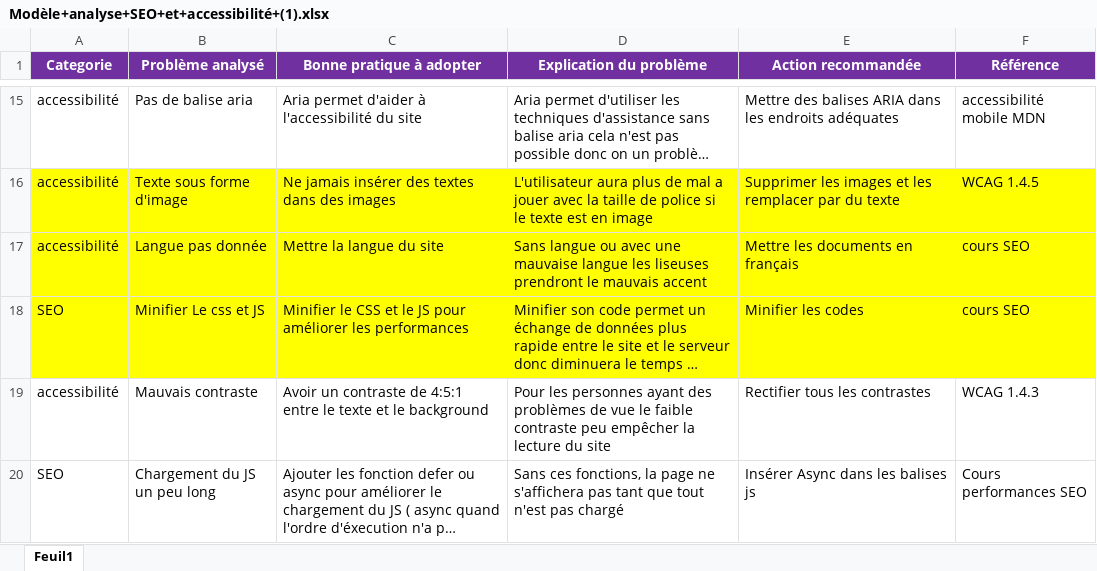
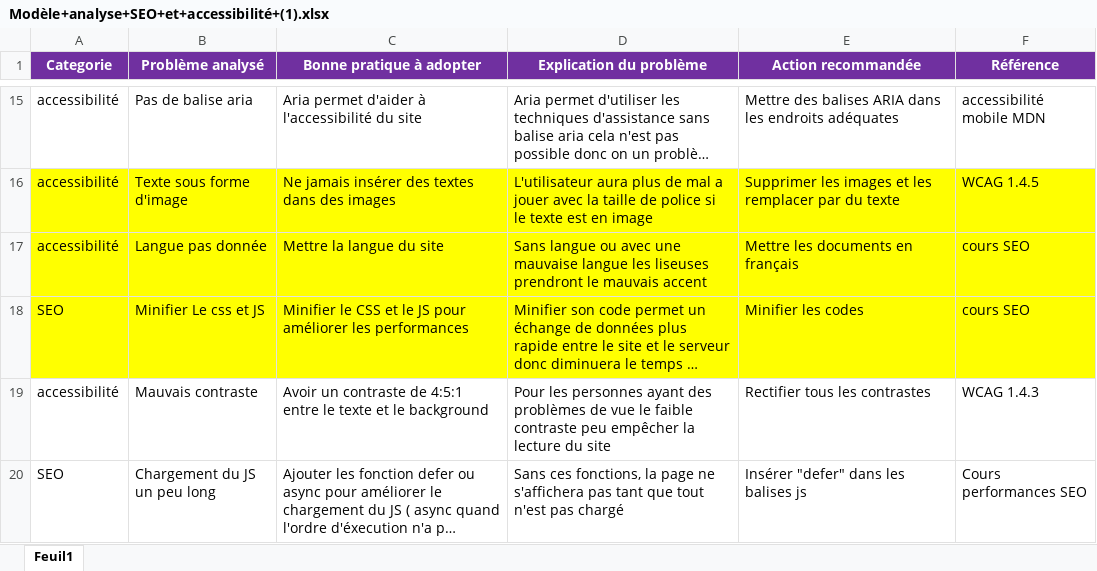
Before and after one commit to BenjaminBPJ/Projet_4_optimise, an Excel workbook: analyseSEO/Modèle+analyse+SEO+et+accessibilité+(1).xlsx, sheet Feuil1, drawn as a sheet; only a part is shown, gaps mark what is left out; long unchanged cells end in …; values as stored, in another font and other column widths than the file's, no borders; the diff names each change by its address in the sheet, - before the commit and + after, or states it on an @@ line.

```diff
--- a/analyseSEO/Modèle+analyse+SEO+et+accessibilité+(1).xlsx (sheet Feuil1)
+++ b/analyseSEO/Modèle+analyse+SEO+et+accessibilité+(1).xlsx (sheet Feuil1)
-E20 (Action recommandée): Insérer Async dans les balises js
+E20 (Action recommandée): Insérer "defer" dans les balises js
```
Also changed, not shown: 41 other files.
